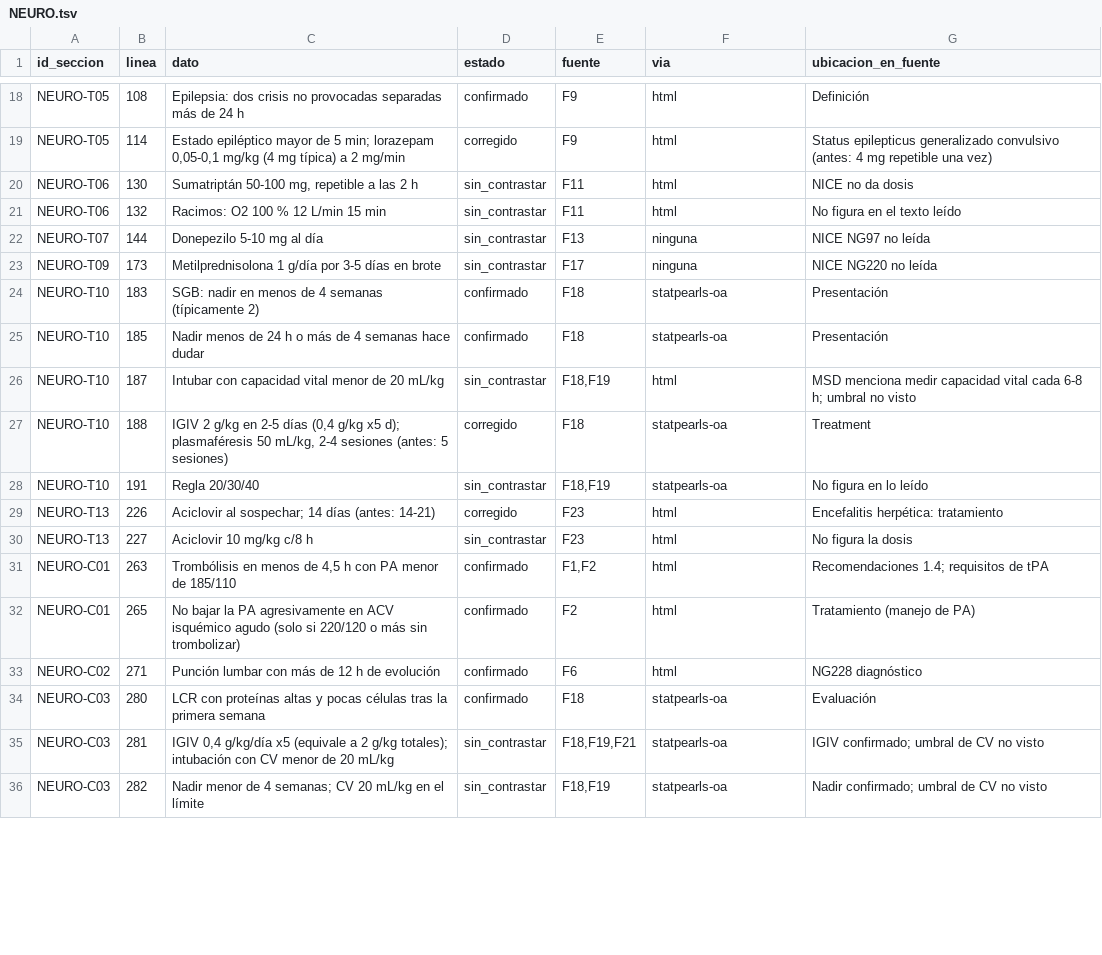
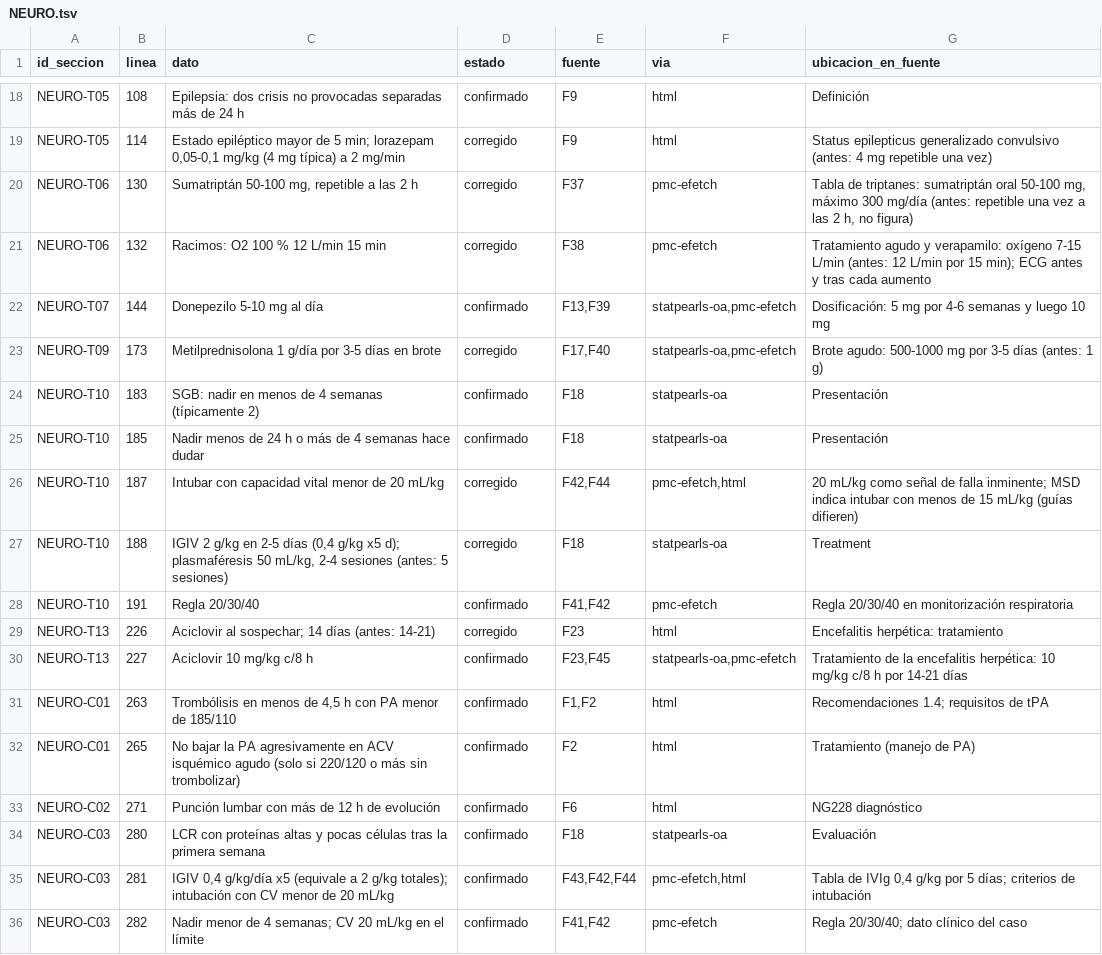
Before and after one commit to juanesal-lab/paula-medicina, a TSV file: docs/verificacion/NEURO.tsv, drawn as a sheet; only a part is shown, gaps mark what is left out; the diff covers the shown part only.

```diff
--- a/docs/verificacion/NEURO.tsv
+++ b/docs/verificacion/NEURO.tsv
@@ -19,13 +19,13 @@ NEURO-T05	108	Epilepsia: dos crisis no provocadas separadas más de 24 h	confirm
 NEURO-T05	114	Estado epiléptico mayor de 5 min; lorazepam 0,05-0,1 mg/kg (4 mg típica) a 2 mg/min	corregido	F9	html	Status epilepticus generalizado convulsivo (antes: 4 mg repetible una vez)
-NEURO-T06	130	Sumatriptán 50-100 mg, repetible a las 2 h	sin_contrastar	F11	html	NICE no da dosis
-NEURO-T06	132	Racimos: O2 100 % 12 L/min 15 min	sin_contrastar	F11	html	No figura en el texto leído
-NEURO-T07	144	Donepezilo 5-10 mg al día	sin_contrastar	F13	ninguna	NICE NG97 no leída
-NEURO-T09	173	Metilprednisolona 1 g/día por 3-5 días en brote	sin_contrastar	F17	ninguna	NICE NG220 no leída
+NEURO-T06	130	Sumatriptán 50-100 mg, repetible a las 2 h	corregido	F37	pmc-efetch	Tabla de triptanes: sumatriptán oral 50-100 mg, máximo 300 mg/día (antes: repetible una vez a las 2 h, no figura)
+NEURO-T06	132	Racimos: O2 100 % 12 L/min 15 min	corregido	F38	pmc-efetch	Tratamiento agudo y verapamilo: oxígeno 7-15 L/min (antes: 12 L/min por 15 min); ECG antes y tras cada aumento
+NEURO-T07	144	Donepezilo 5-10 mg al día	confirmado	F13,F39	statpearls-oa,pmc-efetch	Dosificación: 5 mg por 4-6 semanas y luego 10 mg
+NEURO-T09	173	Metilprednisolona 1 g/día por 3-5 días en brote	corregido	F17,F40	statpearls-oa,pmc-efetch	Brote agudo: 500-1000 mg por 3-5 días (antes: 1 g)
 NEURO-T10	183	SGB: nadir en menos de 4 semanas (típicamente 2)	confirmado	F18	statpearls-oa	Presentación
 NEURO-T10	185	Nadir menos de 24 h o más de 4 semanas hace dudar	confirmado	F18	statpearls-oa	Presentación
-NEURO-T10	187	Intubar con capacidad vital menor de 20 mL/kg	sin_contrastar	F18,F19	html	MSD menciona medir capacidad vital cada 6-8 h; umbral no visto
+NEURO-T10	187	Intubar con capacidad vital menor de 20 mL/kg	corregido	F42,F44	pmc-efetch,html	20 mL/kg como señal de falla inminente; MSD indica intubar con menos de 15 mL/kg (guías difieren)
 NEURO-T10	188	IGIV 2 g/kg en 2-5 días (0,4 g/kg x5 d); plasmaféresis 50 mL/kg, 2-4 sesiones (antes: 5 sesiones)	corregido	F18	statpearls-oa	Treatment
-NEURO-T10	191	Regla 20/30/40	sin_contrastar	F18,F19	statpearls-oa	No figura en lo leído
+NEURO-T10	191	Regla 20/30/40	confirmado	F41,F42	pmc-efetch	Regla 20/30/40 en monitorización respiratoria
 NEURO-T13	226	Aciclovir al sospechar; 14 días (antes: 14-21)	corregido	F23	html	Encefalitis herpética: tratamiento
-NEURO-T13	227	Aciclovir 10 mg/kg c/8 h	sin_contrastar	F23	html	No figura la dosis
+NEURO-T13	227	Aciclovir 10 mg/kg c/8 h	confirmado	F23,F45	statpearls-oa,pmc-efetch	Tratamiento de la encefalitis herpética: 10 mg/kg c/8 h por 14-21 días
 NEURO-C01	263	Trombólisis en menos de 4,5 h con PA menor de 185/110	confirmado	F1,F2	html	Recomendaciones 1.4; requisitos de tPA
@@ -34,3 +34,3 @@ NEURO-C02	271	Punción lumbar con más de 12 h de evolución	confirmado	F6	html
 NEURO-C03	280	LCR con proteínas altas y pocas células tras la primera semana	confirmado	F18	statpearls-oa	Evaluación
-NEURO-C03	281	IGIV 0,4 g/kg/día x5 (equivale a 2 g/kg totales); intubación con CV menor de 20 mL/kg	sin_contrastar	F18,F19,F21	statpearls-oa	IGIV confirmado; umbral de CV no visto
-NEURO-C03	282	Nadir menor de 4 semanas; CV 20 mL/kg en el límite	sin_contrastar	F18,F19	statpearls-oa	Nadir confirmado; umbral de CV no visto
+NEURO-C03	281	IGIV 0,4 g/kg/día x5 (equivale a 2 g/kg totales); intubación con CV menor de 20 mL/kg	confirmado	F43,F42,F44	pmc-efetch,html	Tabla de IVIg 0,4 g/kg por 5 días; criterios de intubación
+NEURO-C03	282	Nadir menor de 4 semanas; CV 20 mL/kg en el límite	confirmado	F41,F42	pmc-efetch	Regla 20/30/40; dato clínico del caso
```
Also changed, not shown: 15 edited cells elsewhere in this file, docs/verificacion/ENDO.tsv, docs/verificacion/HEMATO.tsv, 28 other files.
